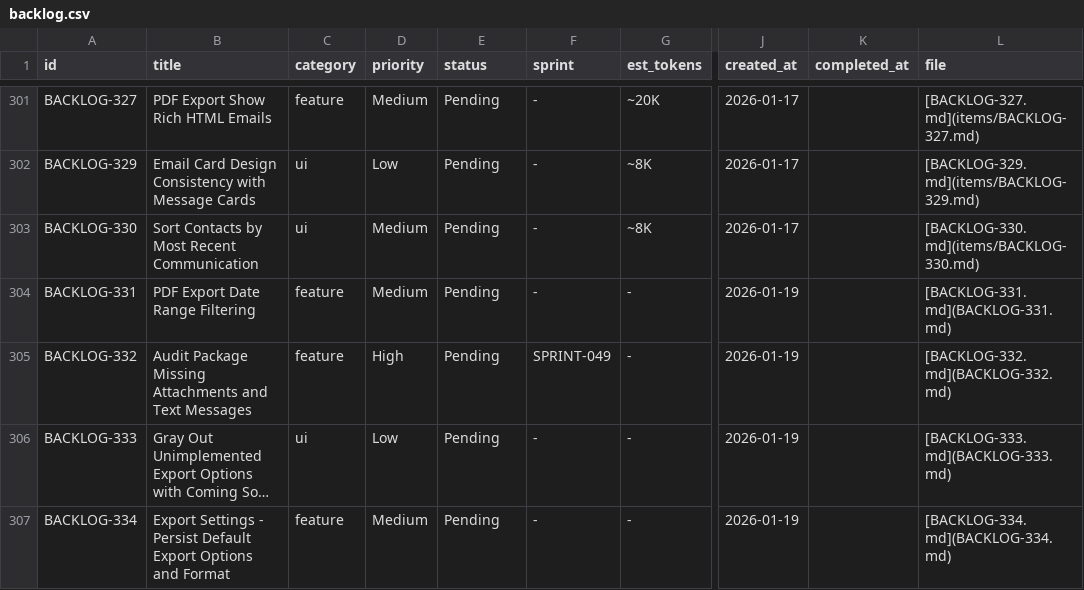
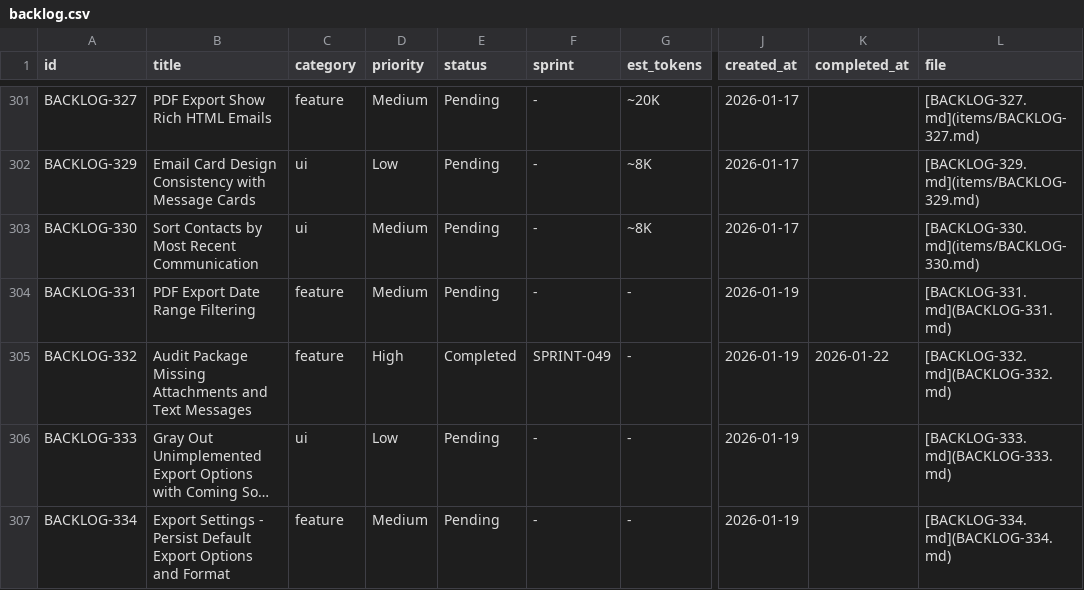
Before and after one commit to 5hdaniel/Mad, a CSV file: .claude/plans/backlog/data/backlog.csv, drawn as a sheet; only a part is shown, gaps mark what is left out; long unchanged cells end in …; the diff names each change by its address in the sheet, - before the commit and + after, or states it on an @@ line.

```diff
--- a/.claude/plans/backlog/data/backlog.csv
+++ b/.claude/plans/backlog/data/backlog.csv
-E305 (status): Pending
+E305 (status): Completed
-K305 (completed_at): (empty)
+K305 (completed_at): 2026-01-22
```
